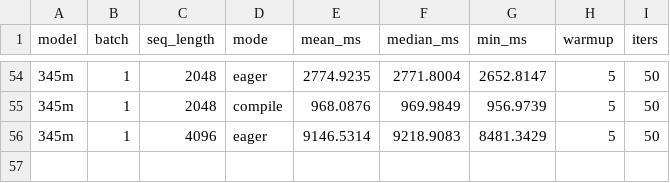
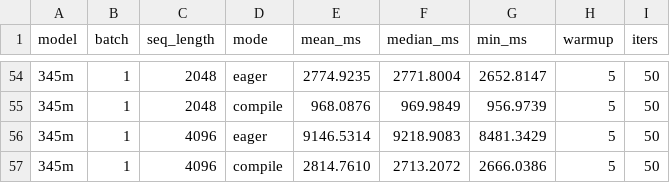
Before and after one commit to LLM-Compiler/pytorch, a CSV file: gpt2_stock_benchmark_results.csv, drawn as a sheet; only a part is shown, gaps mark what is left out.

Commit message:
Stock GPT2 compile: 345m B=1 S=4096 mean=2814.761ms

```diff
--- a/gpt2_stock_benchmark_results.csv
+++ b/gpt2_stock_benchmark_results.csv
@@ -56 +56,2 @@ model,batch,seq_length,mode,mean_ms,median_ms,min_ms,warmup,iters
 345m,1,4096,eager,9146.5314,9218.9083,8481.3429,5,50
+345m,1,4096,compile,2814.7610,2713.2072,2666.0386,5,50
```
